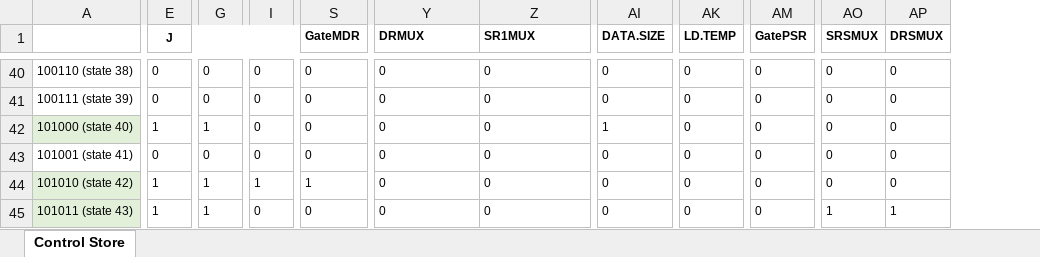
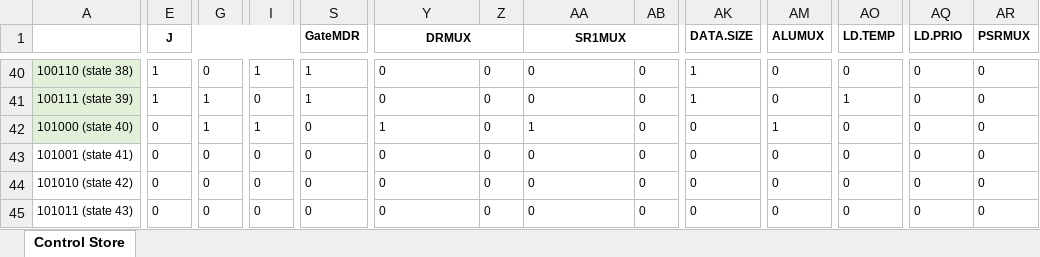
Before and after one commit to nachigonz/EE460N, an Excel workbook: Lab 4/control_store_lab_4.xlsx, sheet Control Store, drawn as a sheet; only a part is shown, gaps mark what is left out; values as stored, in another font and other column widths than the file's, no borders; addresses are those after the commit; the diff covers the shown part only; the diff names each change by its address in the sheet, - before the commit and + after, or states it on an @@ line.

```diff
--- a/Lab 4/control_store_lab_4.xlsx (sheet Control Store)
+++ b/Lab 4/control_store_lab_4.xlsx (sheet Control Store)
+column Z, rows 40-45: all 0
+column AB, rows 40-45: all 0
-Y1 alignment: left
+Y1 alignment: center
+Y1:Z1 merged
-AA1 alignment: left
+AA1 alignment: center
+AA1:AB1 merged
-AM1: LD.TEMP
+AM1: ALUMUX
-AO1: GatePSR
+AO1: LD.TEMP
-AQ1: SRSMUX
+AQ1: LD.PRIO
-AR1: DRSMUX
+AR1: PSRMUX
-A40:A41 fill: none
+A40:A41 fill: #E2F0D9
-E40:E41 (J): 0
+E40:E41 (J): 1
-I40: 0
+I40: 1
-S40:S41 (GateMDR): 0
+S40:S41 (GateMDR): 1
-AK40:AK41 (DATA.SIZE): 0
+AK40:AK41 (DATA.SIZE): 1
-G41: 0
+G41: 1
-AO41 (LD.TEMP): 0
+AO41 (LD.TEMP): 1
-E42 (J): 1
+E42 (J): 0
-I42: 0
+I42: 1
-Y42 (DRMUX): 0
+Y42 (DRMUX): 1
-AA42 (SR1MUX): 0
+AA42 (SR1MUX): 1
-AK42 (DATA.SIZE): 1
+AK42 (DATA.SIZE): 0
-AM42 (ALUMUX): 0
+AM42 (ALUMUX): 1
-A44:A45 fill: #E2F0D9
+A44:A45 fill: none
-E44:E45 (J): 1
+E44:E45 (J): 0
-G44:G45: 1
+G44:G45: 0
-I44: 1
+I44: 0
-S44 (GateMDR): 1
+S44 (GateMDR): 0
-AQ45 (LD.PRIO): 1
+AQ45 (LD.PRIO): 0
-AR45 (PSRMUX): 1
+AR45 (PSRMUX): 0
```
Also changed, not shown: 96 edited cells and cell formats elsewhere in this sheet, 3 other files.
